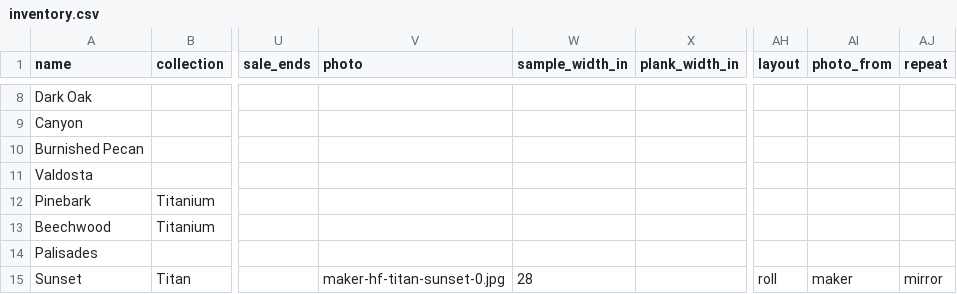
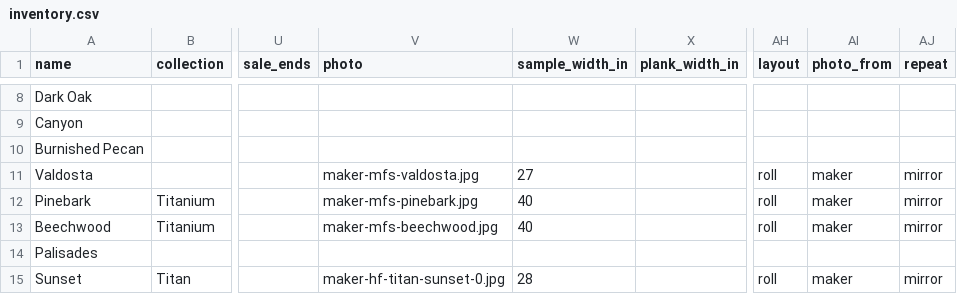
Before and after one commit to lordfran28/Knockel-s-Floor-Covering, a CSV file: inventory.csv, drawn as a sheet; only a part is shown, gaps mark what is left out; the diff names each change by its address in the sheet, - before the commit and + after, or states it on an @@ line.

```diff
--- a/inventory.csv
+++ b/inventory.csv
-V11 (photo): (empty)
+V11 (photo): maker-mfs-valdosta.jpg
-W11 (sample_width_in): (empty)
+W11 (sample_width_in): 27
-AH11:AH13 (layout): (empty)
+AH11:AH13 (layout): roll
-AI11:AI13 (photo_from): (empty)
+AI11:AI13 (photo_from): maker
-AJ11:AJ13 (repeat): (empty)
+AJ11:AJ13 (repeat): mirror
-V12 (photo): (empty)
+V12 (photo): maker-mfs-pinebark.jpg
-W12:W13 (sample_width_in): (empty)
+W12:W13 (sample_width_in): 40
-V13 (photo): (empty)
+V13 (photo): maker-mfs-beechwood.jpg
```
Also changed, not shown: 7 other files.
